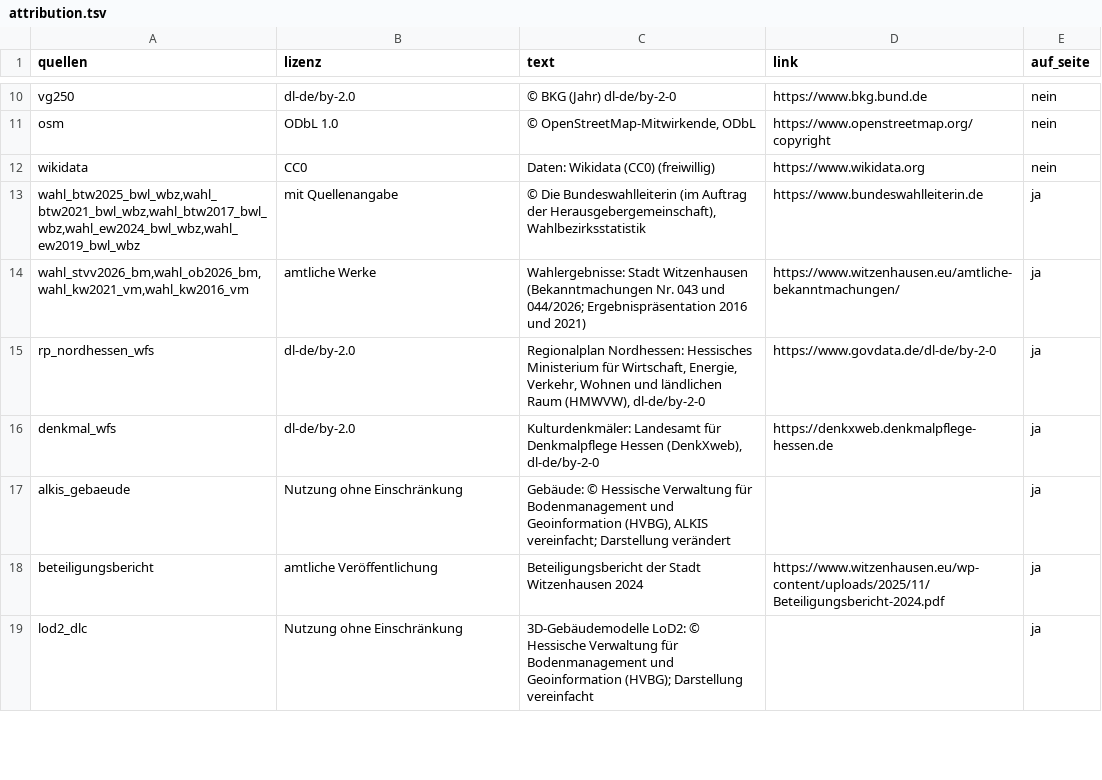
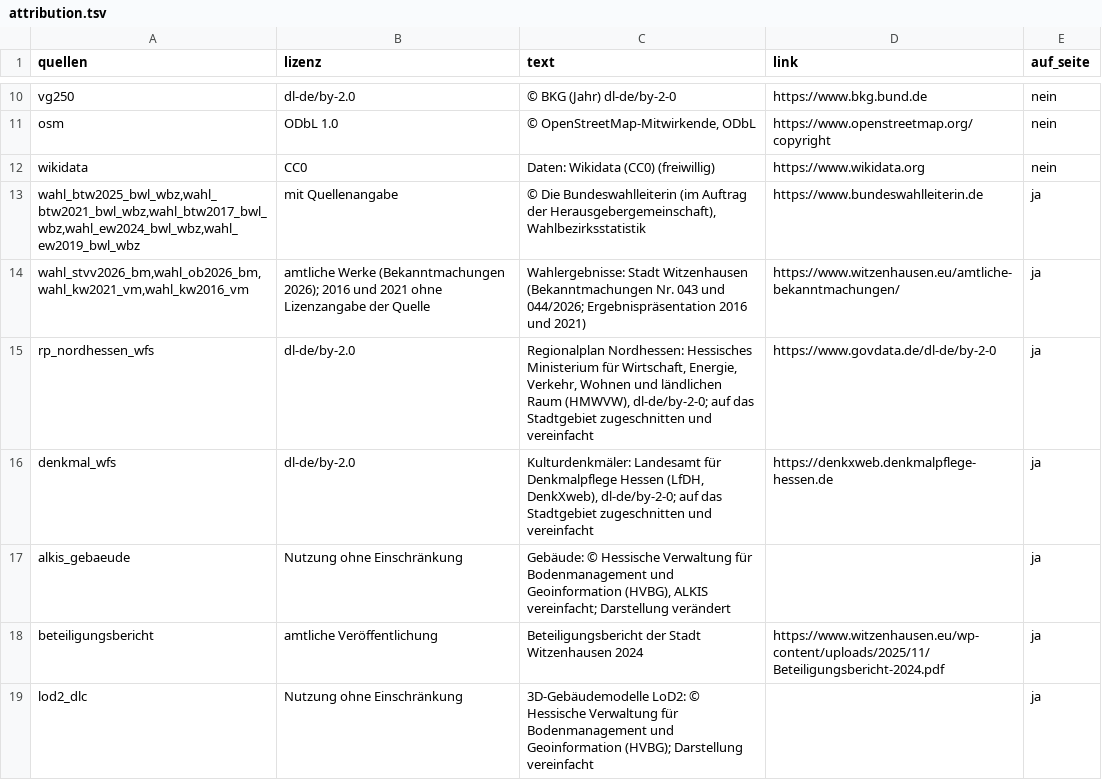
Before and after one commit to isabell-rzepecki/wiz-stadtmonitor, a TSV file: data/attribution.tsv, drawn as a sheet; only a part is shown, gaps mark what is left out; the diff covers the shown part only.

```diff
--- a/data/attribution.tsv
+++ b/data/attribution.tsv
@@ -13,5 +13,5 @@ wikidata	CC0	Daten: Wikidata (CC0) (freiwillig)	https://www.wikidata.org	nein
 wahl_btw2025_bwl_wbz,wahl_btw2021_bwl_wbz,wahl_btw2017_bwl_wbz,wahl_ew2024_bwl_wbz,wahl_ew2019_bwl_wbz	mit Quellenangabe	© Die Bundeswahlleiterin (im Auftrag der Herausgebergemeinschaft), Wahlbezirksstatistik	https://www.bundeswahlleiterin.de	ja
-wahl_stvv2026_bm,wahl_ob2026_bm,wahl_kw2021_vm,wahl_kw2016_vm	amtliche Werke	Wahlergebnisse: Stadt Witzenhausen (Bekanntmachungen Nr. 043 und 044/2026; Ergebnispräsentation 2016 und 2021)	https://www.witzenhausen.eu/amtliche-bekanntmachungen/	ja
-rp_nordhessen_wfs	dl-de/by-2.0	Regionalplan Nordhessen: Hessisches Ministerium für Wirtschaft, Energie, Verkehr, Wohnen und ländlichen Raum (HMWVW), dl-de/by-2-0	https://www.govdata.de/dl-de/by-2-0	ja
-denkmal_wfs	dl-de/by-2.0	Kulturdenkmäler: Landesamt für Denkmalpflege Hessen (DenkXweb), dl-de/by-2-0	https://denkxweb.denkmalpflege-hessen.de	ja
+wahl_stvv2026_bm,wahl_ob2026_bm,wahl_kw2021_vm,wahl_kw2016_vm	amtliche Werke (Bekanntmachungen 2026); 2016 und 2021 ohne Lizenzangabe der Quelle	Wahlergebnisse: Stadt Witzenhausen (Bekanntmachungen Nr. 043 und 044/2026; Ergebnispräsentation 2016 und 2021)	https://www.witzenhausen.eu/amtliche-bekanntmachungen/	ja
+rp_nordhessen_wfs	dl-de/by-2.0	Regionalplan Nordhessen: Hessisches Ministerium für Wirtschaft, Energie, Verkehr, Wohnen und ländlichen Raum (HMWVW), dl-de/by-2-0; auf das Stadtgebiet zugeschnitten und vereinfacht	https://www.govdata.de/dl-de/by-2-0	ja
+denkmal_wfs	dl-de/by-2.0	Kulturdenkmäler: Landesamt für Denkmalpflege Hessen (LfDH, DenkXweb), dl-de/by-2-0; auf das Stadtgebiet zugeschnitten und vereinfacht	https://denkxweb.denkmalpflege-hessen.de	ja
 alkis_gebaeude	Nutzung ohne Einschränkung	Gebäude: © Hessische Verwaltung für Bodenmanagement und Geoinformation (HVBG), ALKIS vereinfacht; Darstellung verändert		ja
```
Also changed, not shown: 4 edited cells elsewhere in this file, data/quellen_register.tsv, 8 other files.
